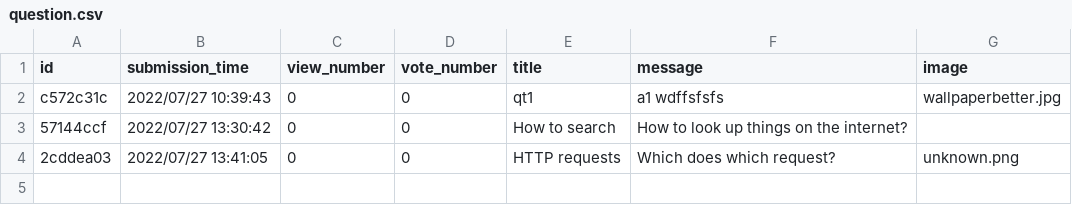
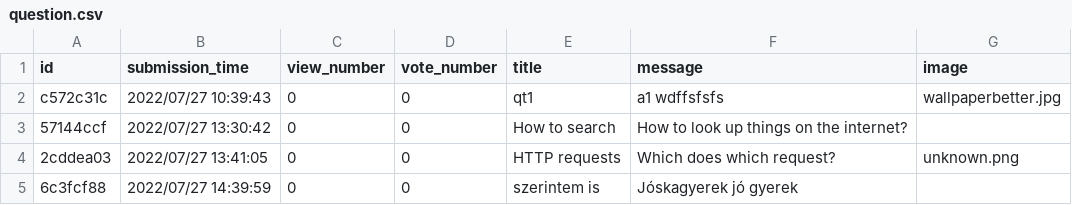
Before and after one commit to CodecoolGlobal/ask-mate-3-python-Deezyeke, a CSV file: question.csv, drawn as a sheet; the diff names each change by its address in the sheet, - before the commit and + after, or states it on an @@ line.

```diff
--- a/question.csv
+++ b/question.csv
+row 5: 6c3fcf88 | 2022/07/27 14:39:59 | 0 | 0 | szerintem is | Jóskagyerek jó gyerek
```
Also changed, not shown: answers.csv, 2 other files.
